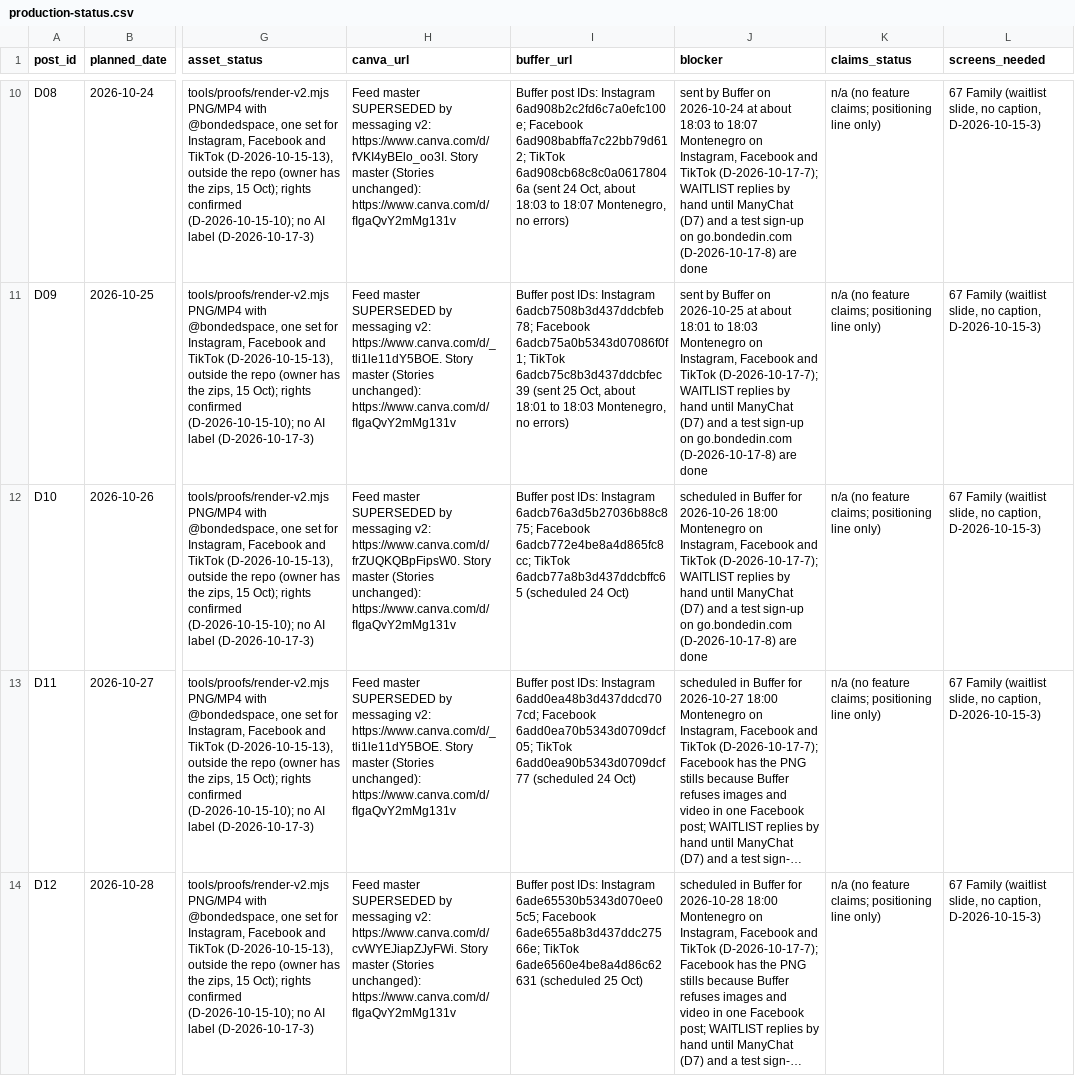
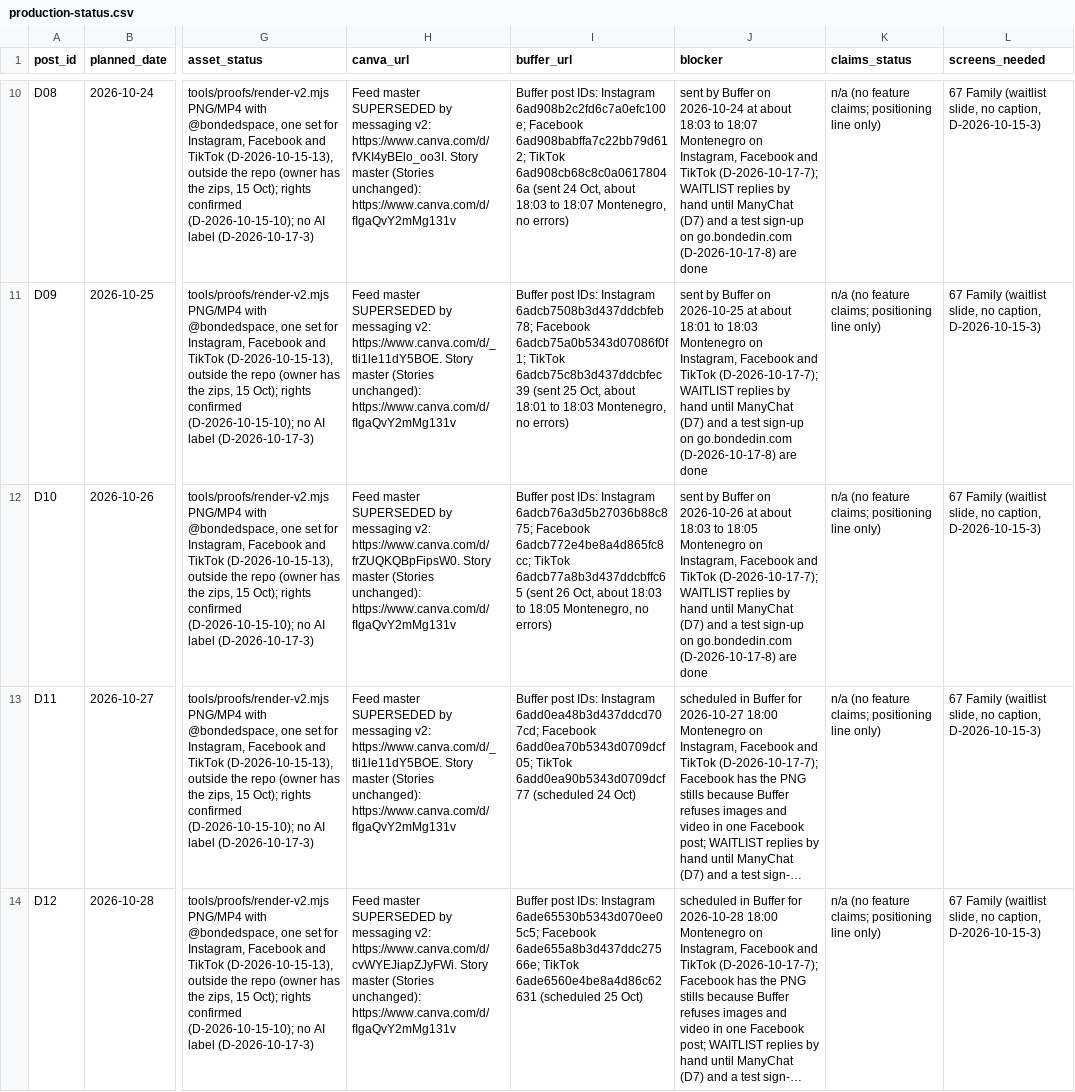
Before and after one commit to JFilip25/bonded-marketing-os, a CSV file: ops/production-status.csv, drawn as a sheet; only a part is shown, gaps mark what is left out; long unchanged cells end in …; the diff covers the shown part only; the diff names each change by its address in the sheet, - before the commit and + after, or states it on an @@ line.

```diff
--- a/ops/production-status.csv
+++ b/ops/production-status.csv
-I12 (buffer_url): …TikTok 6adcb77a8b3d437ddcbffc65 (scheduled 24 Oct)
+I12 (buffer_url): …TikTok 6adcb77a8b3d437ddcbffc65 (sent 26 Oct, about 18:03 to 18:05 Montenegro, no errors)
-J12 (blocker): scheduled in Buffer for 2026-10-26 18:00 Montenegro on…
+J12 (blocker): sent by Buffer on 2026-10-26 at about 18:03 to 18:05 Montenegro on…
```
Also changed, not shown: 2 edited cells elsewhere in this file, 1 other file.
